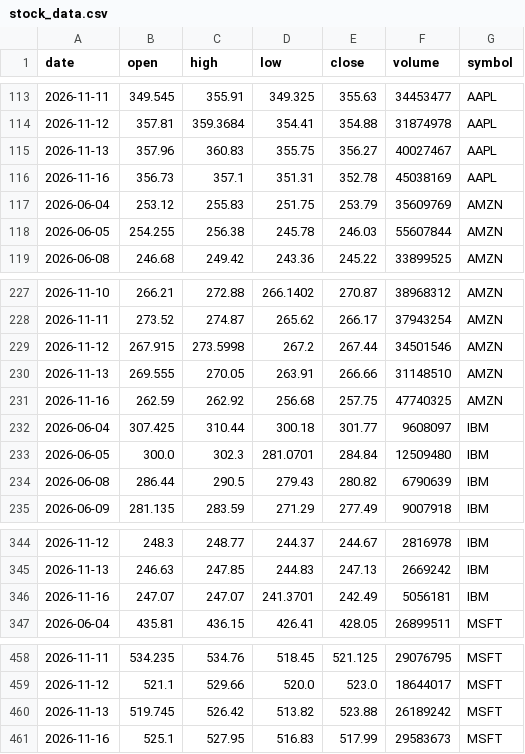
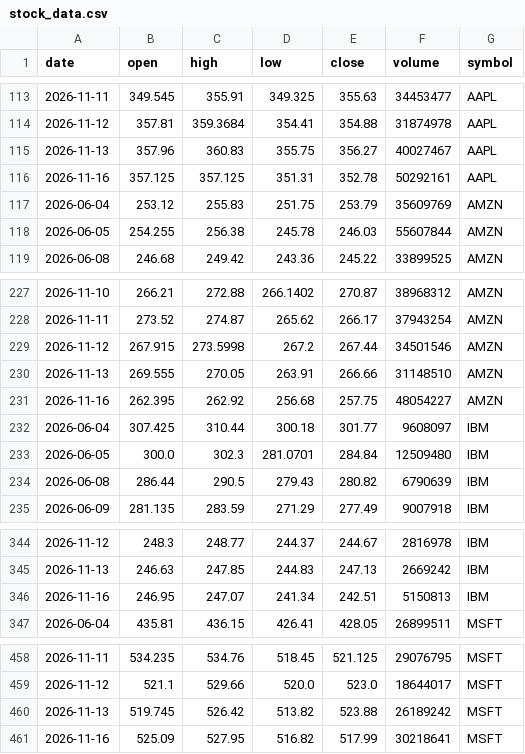
Before and after one commit to ashutosh-DS25/stock-data-pipeline, a CSV file: stock_data.csv, drawn as a sheet; only a part is shown, gaps mark what is left out.

```diff
--- a/stock_data.csv
+++ b/stock_data.csv
@@ -115,3 +115,3 @@ date,open,high,low,close,volume,symbol
 2026-11-13,357.96,360.83,355.75,356.27,40027467,AAPL
-2026-11-16,356.73,357.1,351.31,352.78,45038169,AAPL
+2026-11-16,357.125,357.125,351.31,352.78,50292161,AAPL
 2026-06-04,253.12,255.83,251.75,253.79,35609769,AMZN
@@ -230,3 +230,3 @@ date,open,high,low,close,volume,symbol
 2026-11-13,269.555,270.05,263.91,266.66,31148510,AMZN
-2026-11-16,262.59,262.92,256.68,257.75,47740325,AMZN
+2026-11-16,262.395,262.92,256.68,257.75,48054227,AMZN
 2026-06-04,307.425,310.44,300.18,301.77,9608097,IBM
@@ -345,3 +345,3 @@ date,open,high,low,close,volume,symbol
 2026-11-13,246.63,247.85,244.83,247.13,2669242,IBM
-2026-11-16,247.07,247.07,241.3701,242.49,5056181,IBM
+2026-11-16,246.95,247.07,241.34,242.51,5150813,IBM
 2026-06-04,435.81,436.15,426.41,428.05,26899511,MSFT
@@ -460,2 +460,2 @@ date,open,high,low,close,volume,symbol
 2026-11-13,519.745,526.42,513.82,523.88,26189242,MSFT
-2026-11-16,525.1,527.95,516.83,517.99,29583673,MSFT
+2026-11-16,525.09,527.95,516.82,517.99,30218641,MSFT
```
